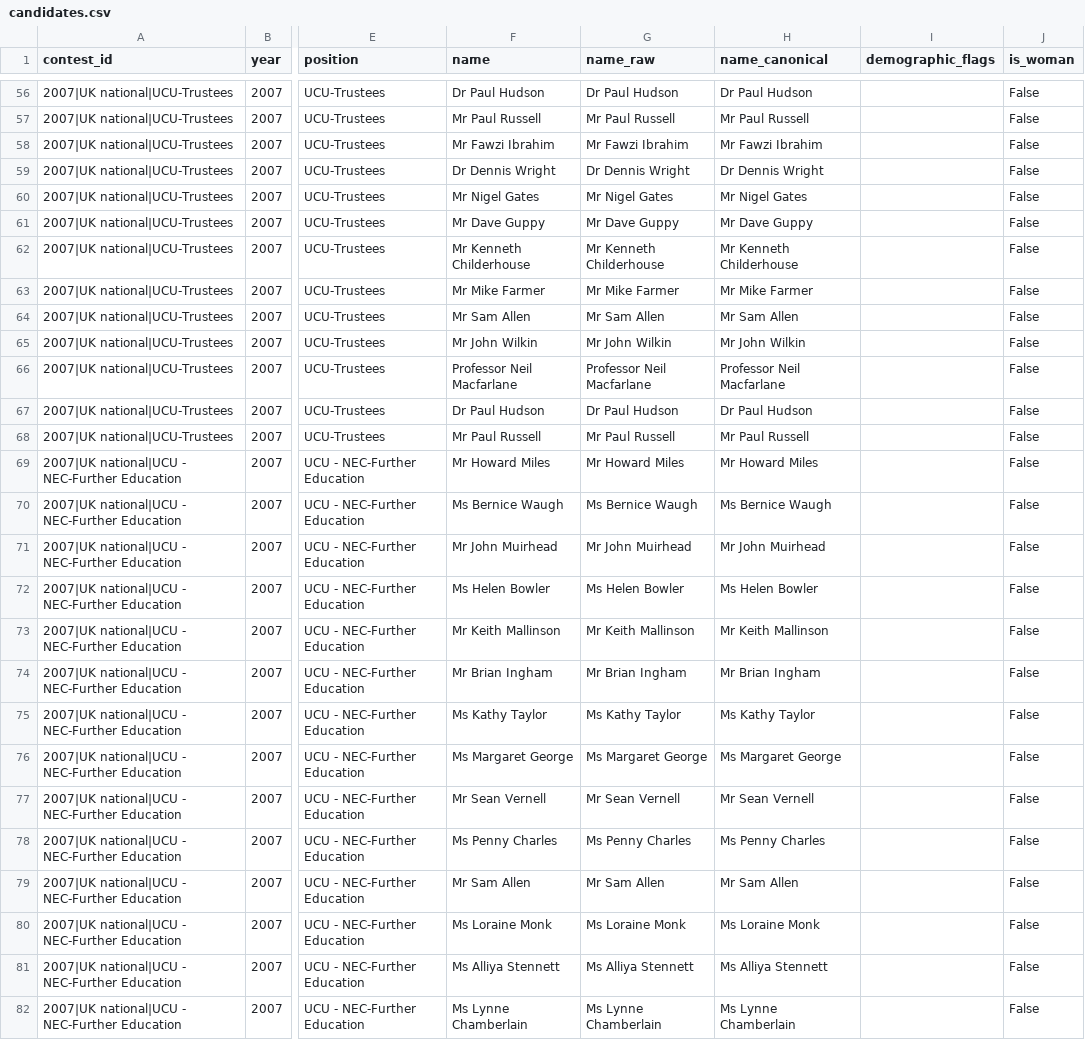
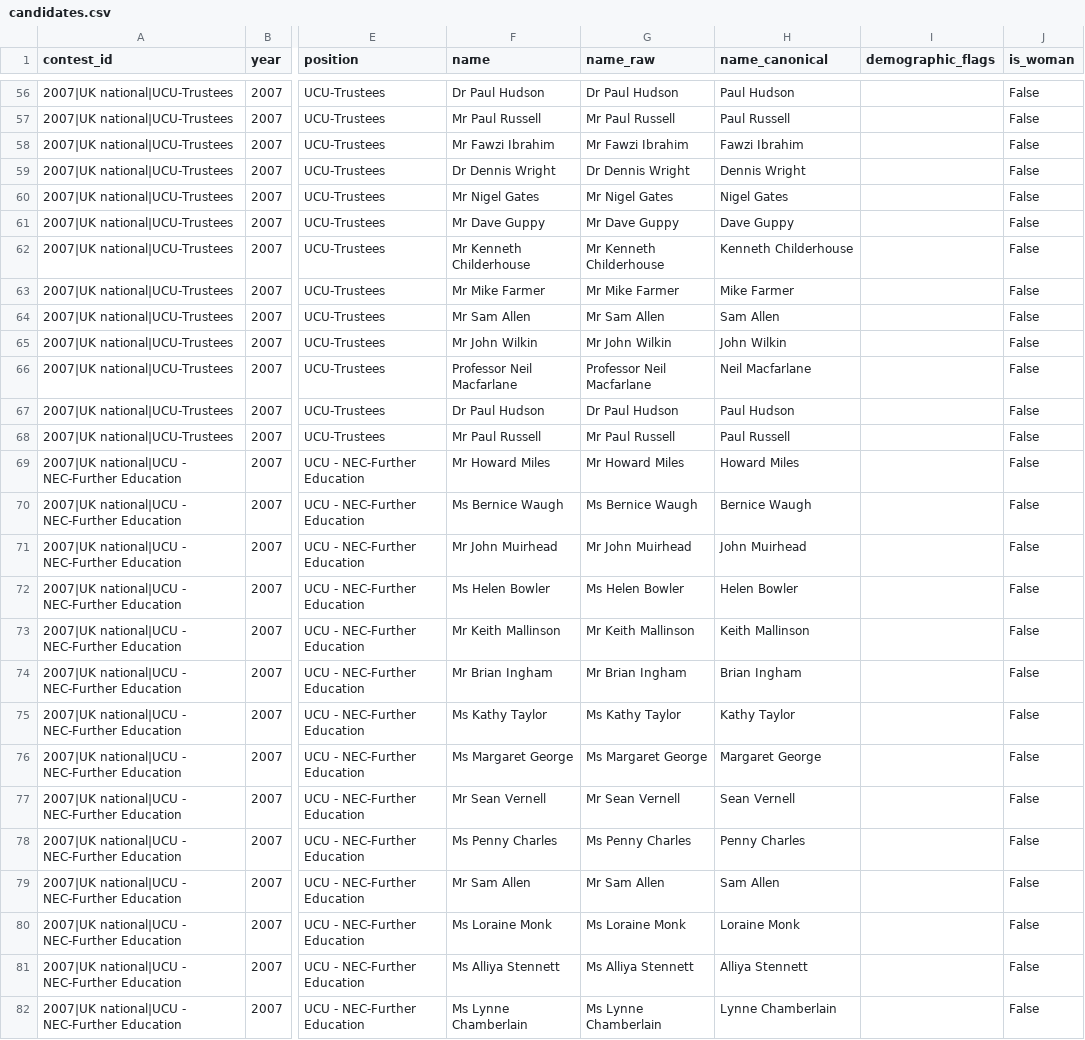
Before and after one commit to bparsia/ucuelections, a CSV file: data/processed/candidates.csv, drawn as a sheet; only a part is shown, gaps mark what is left out; the diff covers the shown part only; the diff names each change by its address in the sheet, - before the commit and + after, or states it on an @@ line.

```diff
--- a/data/processed/candidates.csv
+++ b/data/processed/candidates.csv
-H56 (name_canonical): Dr Paul Hudson
+H56 (name_canonical): Paul Hudson
-H57 (name_canonical): Mr Paul Russell
+H57 (name_canonical): Paul Russell
-H58 (name_canonical): Mr Fawzi Ibrahim
+H58 (name_canonical): Fawzi Ibrahim
-H59 (name_canonical): Dr Dennis Wright
+H59 (name_canonical): Dennis Wright
-H60 (name_canonical): Mr Nigel Gates
+H60 (name_canonical): Nigel Gates
-H61 (name_canonical): Mr Dave Guppy
+H61 (name_canonical): Dave Guppy
-H62 (name_canonical): Mr Kenneth Childerhouse
+H62 (name_canonical): Kenneth Childerhouse
-H63 (name_canonical): Mr Mike Farmer
+H63 (name_canonical): Mike Farmer
-H64 (name_canonical): Mr Sam Allen
+H64 (name_canonical): Sam Allen
-H65 (name_canonical): Mr John Wilkin
+H65 (name_canonical): John Wilkin
-H66 (name_canonical): Professor Neil Macfarlane
+H66 (name_canonical): Neil Macfarlane
-H67 (name_canonical): Dr Paul Hudson
+H67 (name_canonical): Paul Hudson
-H68 (name_canonical): Mr Paul Russell
+H68 (name_canonical): Paul Russell
-H69 (name_canonical): Mr Howard Miles
+H69 (name_canonical): Howard Miles
-H70 (name_canonical): Ms Bernice Waugh
+H70 (name_canonical): Bernice Waugh
-H71 (name_canonical): Mr John Muirhead
+H71 (name_canonical): John Muirhead
-H72 (name_canonical): Ms Helen Bowler
+H72 (name_canonical): Helen Bowler
-H73 (name_canonical): Mr Keith Mallinson
+H73 (name_canonical): Keith Mallinson
-H74 (name_canonical): Mr Brian Ingham
+H74 (name_canonical): Brian Ingham
-H75 (name_canonical): Ms Kathy Taylor
+H75 (name_canonical): Kathy Taylor
-H76 (name_canonical): Ms Margaret George
+H76 (name_canonical): Margaret George
-H77 (name_canonical): Mr Sean Vernell
+H77 (name_canonical): Sean Vernell
-H78 (name_canonical): Ms Penny Charles
+H78 (name_canonical): Penny Charles
-H79 (name_canonical): Mr Sam Allen
+H79 (name_canonical): Sam Allen
-H80 (name_canonical): Ms Loraine Monk
+H80 (name_canonical): Loraine Monk
-H81 (name_canonical): Ms Alliya Stennett
+H81 (name_canonical): Alliya Stennett
-H82 (name_canonical): Ms Lynne Chamberlain
+H82 (name_canonical): Lynne Chamberlain
```
Also changed, not shown: 148 edited cells elsewhere in this file, 3 other files.
